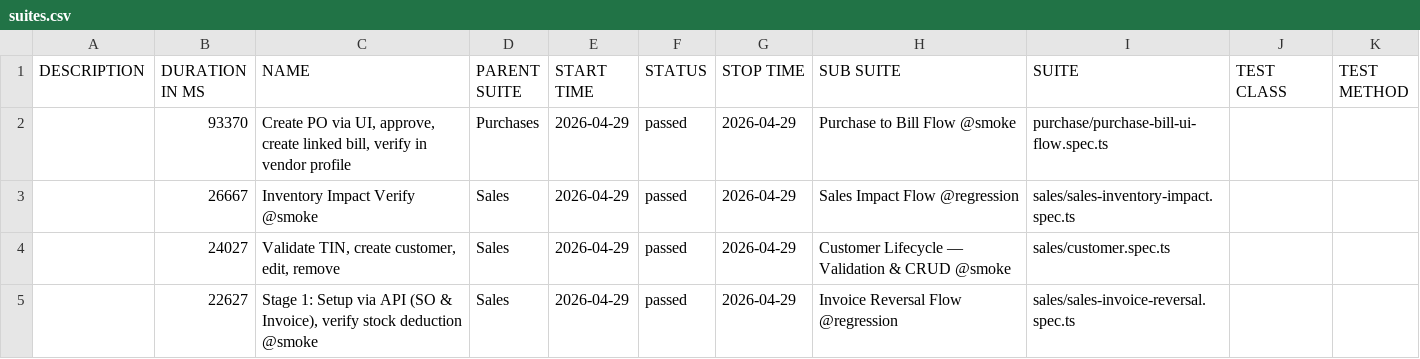
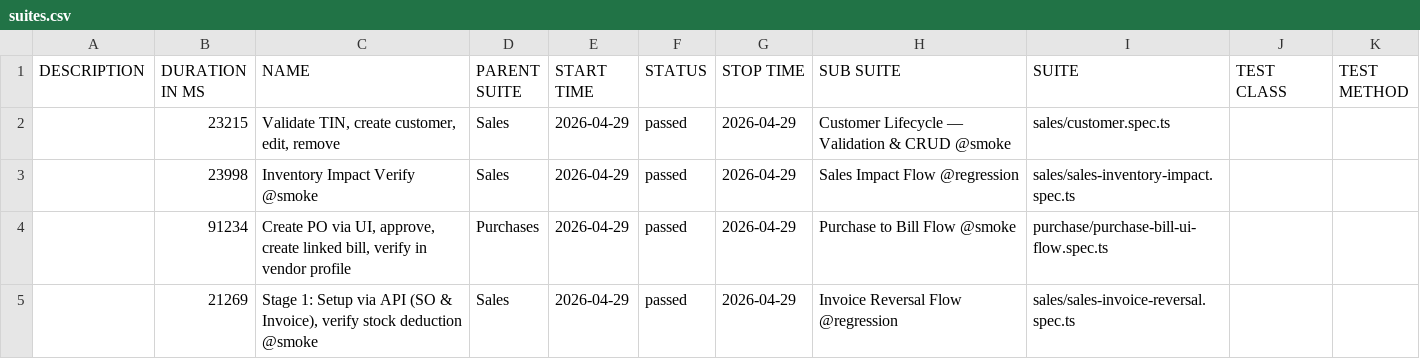
Before and after one commit to tekleab/beffa-automation, a CSV file: allure/data/suites.csv, drawn as a sheet.

```diff
--- a/allure/data/suites.csv
+++ b/allure/data/suites.csv
@@ -1,5 +1,5 @@
 "DESCRIPTION","DURATION IN MS","NAME","PARENT SUITE","START TIME","STATUS","STOP TIME","SUB SUITE","SUITE","TEST CLASS","TEST METHOD"
-"","93370","Create PO via UI, approve, create linked bill, verify in vendor profile","Purchases","2026-04-29","passed","2026-04-29","Purchase to Bill Flow @smoke","purchase/purchase-bill-ui-flow.spec.ts","",""
-"","26667","Inventory Impact Verify @smoke","Sales","2026-04-29","passed","2026-04-29","Sales Impact Flow @regression","sales/sales-inventory-impact.spec.ts","",""
-"","24027","Validate TIN, create customer, edit, remove","Sales","2026-04-29","passed","2026-04-29","Customer Lifecycle — Validation & CRUD @smoke","sales/customer.spec.ts","",""
-"","22627","Stage 1: Setup via API (SO & Invoice), verify stock deduction @smoke","Sales","2026-04-29","passed","2026-04-29","Invoice Reversal Flow @regression","sales/sales-invoice-reversal.spec.ts","",""
+"","23215","Validate TIN, create customer, edit, remove","Sales","2026-04-29","passed","2026-04-29","Customer Lifecycle — Validation & CRUD @smoke","sales/customer.spec.ts","",""
+"","23998","Inventory Impact Verify @smoke","Sales","2026-04-29","passed","2026-04-29","Sales Impact Flow @regression","sales/sales-inventory-impact.spec.ts","",""
+"","91234","Create PO via UI, approve, create linked bill, verify in vendor profile","Purchases","2026-04-29","passed","2026-04-29","Purchase to Bill Flow @smoke","purchase/purchase-bill-ui-flow.spec.ts","",""
+"","21269","Stage 1: Setup via API (SO & Invoice), verify stock deduction @smoke","Sales","2026-04-29","passed","2026-04-29","Invoice Reversal Flow @regression","sales/sales-invoice-reversal.spec.ts","",""
```
Also changed, not shown: 47 other files.
